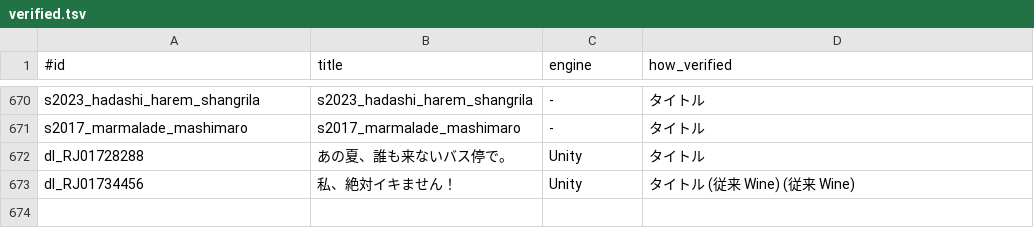
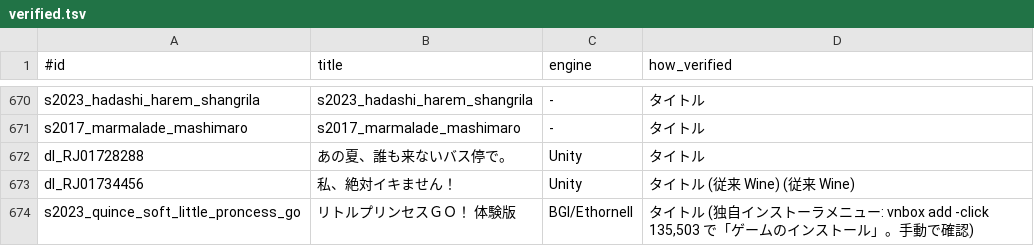
Before and after one commit to a-kaibu/vnbox, a TSV file: results/verified.tsv, drawn as a sheet; only a part is shown, gaps mark what is left out.

```diff
--- a/results/verified.tsv
+++ b/results/verified.tsv
@@ -673 +673,2 @@ dl_RJ01728288	あの夏、誰も来ないバス停で。	Unity	タイトル
 dl_RJ01734456	私、絶対イキません！	Unity	タイトル (従来 Wine) (従来 Wine)
+s2023_quince_soft_little_proncess_go	リトルプリンセスＧＯ！ 体験版	BGI/Ethornell	タイトル (独自インストーラメニュー: vnbox add -click 135,503 で「ゲームのインストール」。手動で確認)
```
Also changed, not shown: recipes/add_hints.tsv.
